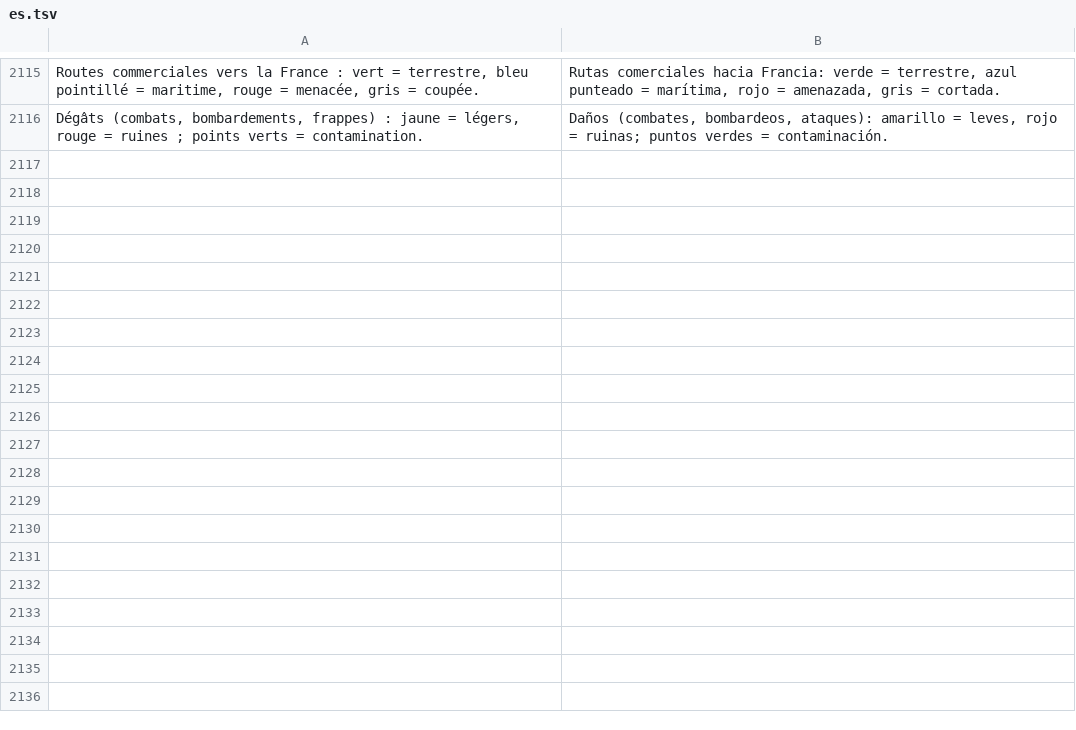
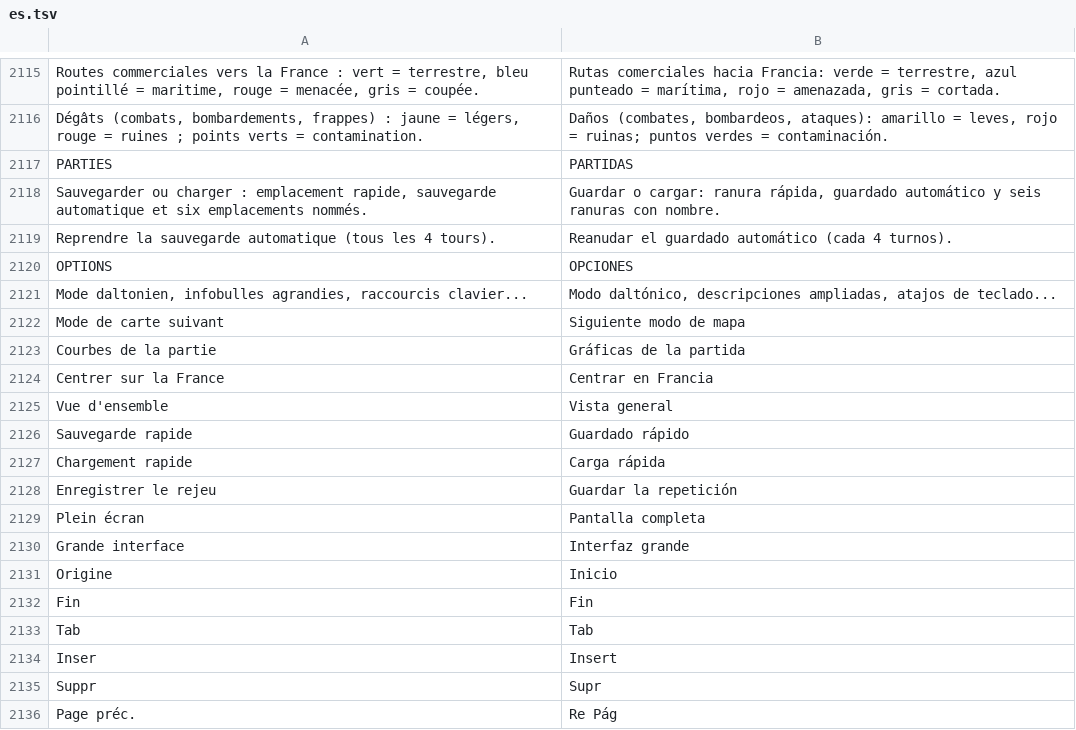
Before and after one commit to wakadu13/RobotAdventure, a TSV file: tools/lang/es.tsv, drawn as a sheet; only a part is shown, gaps mark what is left out; the diff covers the shown part only; the diff names each change by its address in the sheet, - before the commit and + after, or states it on an @@ line.

```diff
--- a/tools/lang/es.tsv
+++ b/tools/lang/es.tsv
+row 2117: PARTIES | PARTIDAS
+row 2118: Sauvegarder ou charger : emplacement rapide, sauvegarde automatique et six emplacements nommés. | Guardar o cargar: ranura rápida, guardado automático y seis ranuras con nombre.
+row 2119: Reprendre la sauvegarde automatique (tous les 4 tours). | Reanudar el guardado automático (cada 4 turnos).
+row 2120: OPTIONS | OPCIONES
+row 2121: Mode daltonien, infobulles agrandies, raccourcis clavier... | Modo daltónico, descripciones ampliadas, atajos de teclado...
+row 2122: Mode de carte suivant | Siguiente modo de mapa
+row 2123: Courbes de la partie | Gráficas de la partida
+row 2124: Centrer sur la France | Centrar en Francia
+row 2125: Vue d'ensemble | Vista general
+row 2126: Sauvegarde rapide | Guardado rápido
+row 2127: Chargement rapide | Carga rápida
+row 2128: Enregistrer le rejeu | Guardar la repetición
+row 2129: Plein écran | Pantalla completa
+row 2130: Grande interface | Interfaz grande
+row 2131: Origine | Inicio
+row 2132: Fin | Fin
+row 2133: Tab | Tab
+row 2134: Inser | Insert
+row 2135: Suppr | Supr
+row 2136: Page préc. | Re Pág
```
Also changed, not shown: 30 added rows elsewhere in this file, tools/lang/de.tsv, tools/lang/en.tsv, 17 other files.
